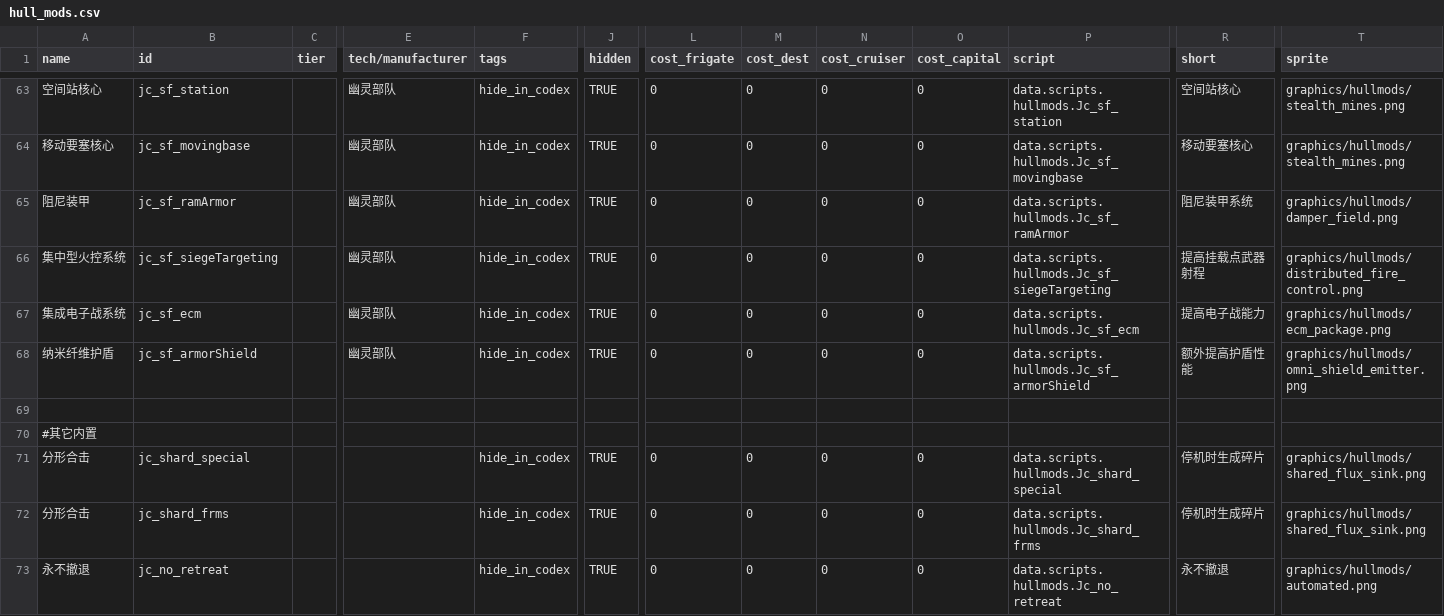
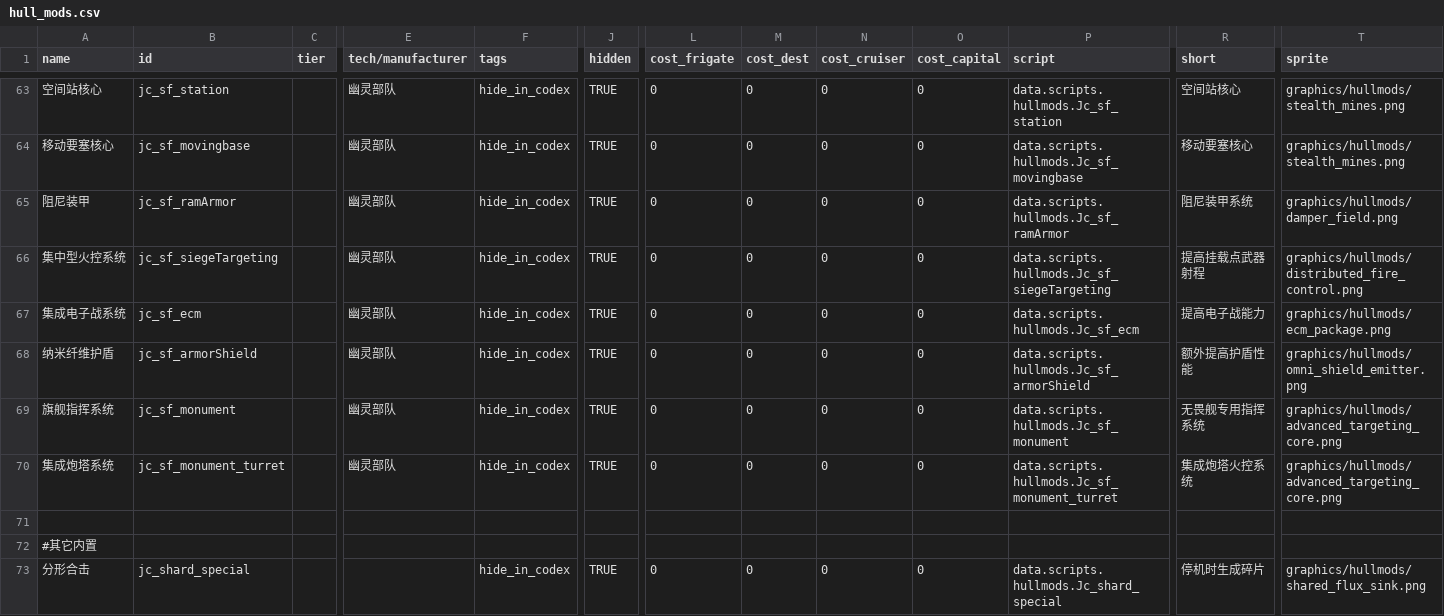
Before and after one commit to JCan2233/SF, a CSV file: data/hullmods/hull_mods.csv, drawn as a sheet; only a part is shown, gaps mark what is left out; the shorter side is filled out with more unchanged rows; rows hold the shown columns only; the diff names each change by its address in the sheet, - before the commit and + after, or states it on an @@ line.

Commit message:
add monument ver2

```diff
--- a/data/hullmods/hull_mods.csv
+++ b/data/hullmods/hull_mods.csv
+row 69: 旗舰指挥系统 | jc_sf_monument |  | 幽灵部队 | hide_in_codex | TRUE | 0 | 0 | 0 | 0 | data.scripts.hullmods.Jc_sf_monument | 无畏舰专用指挥系统 | graphics/hullmods/advanced_targeting_core.png
+row 70: 集成炮塔系统 | jc_sf_monument_turret |  | 幽灵部队 | hide_in_codex | TRUE | 0 | 0 | 0 | 0 | data.scripts.hullmods.Jc_sf_monument_turret | 集成炮塔火控系统 | graphics/hullmods/advanced_targeting_core.png
```
Also changed, not shown: data/hulls/ship_data.csv, data/weapons/weapon_data.csv, 6 other files.
